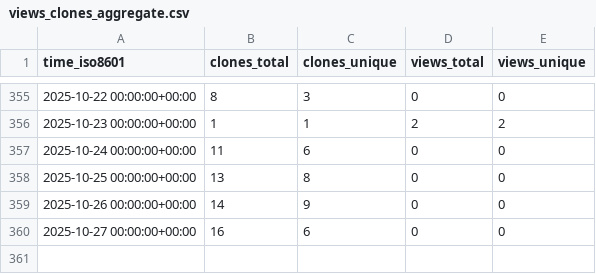
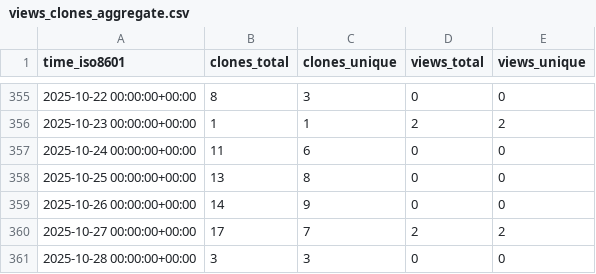
Before and after one commit to legorovers/pirover_simulator, a CSV file: legorovers/pirover_simulator/ghrs-data/views_clones_aggregate.csv, drawn as a sheet; only a part is shown, gaps mark what is left out.

```diff
--- a/legorovers/pirover_simulator/ghrs-data/views_clones_aggregate.csv
+++ b/legorovers/pirover_simulator/ghrs-data/views_clones_aggregate.csv
@@ -359,2 +359,3 @@ time_iso8601,clones_total,clones_unique,views_total,views_unique
 2025-10-26 00:00:00+00:00,14,9,0,0
-2025-10-27 00:00:00+00:00,16,6,0,0
+2025-10-27 00:00:00+00:00,17,7,2,2
+2025-10-28 00:00:00+00:00,3,3,0,0
```
Also changed, not shown: 1 other file.
